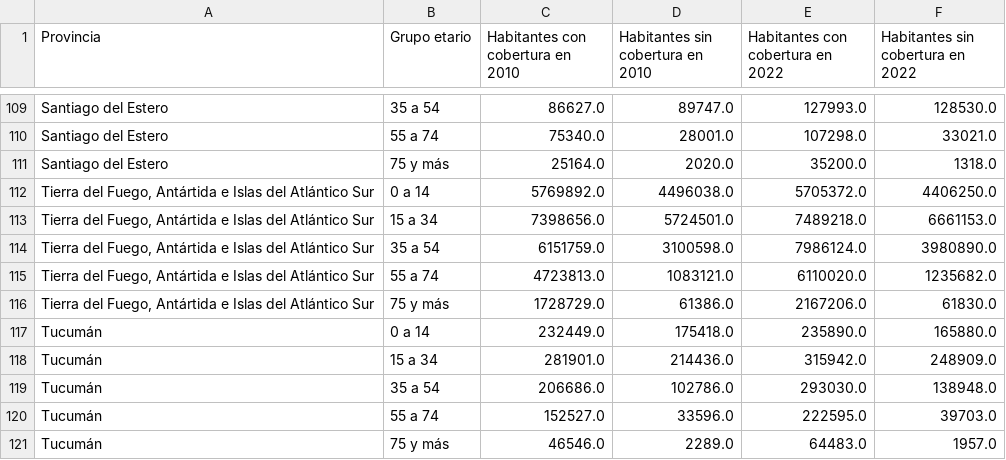
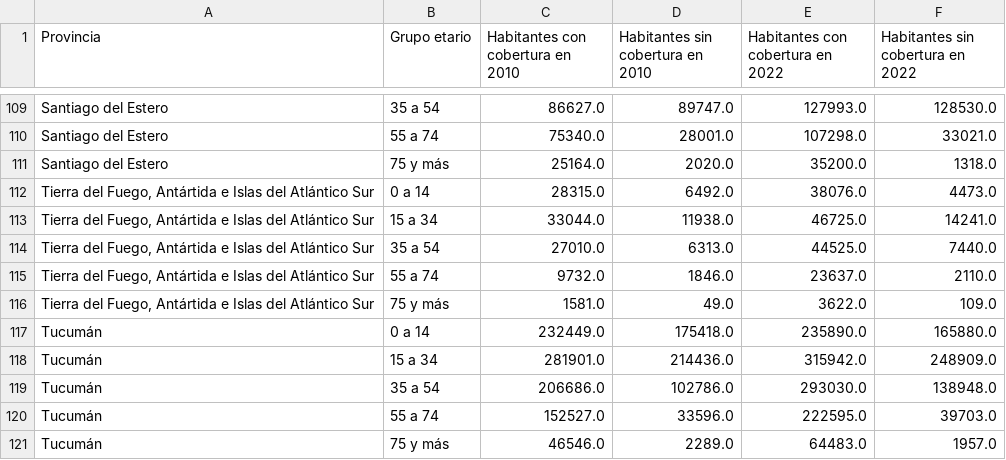
Before and after one commit to estebansant/datos-tp1, a CSV file: CoberturaDeSalud.csv, drawn as a sheet; only a part is shown, gaps mark what is left out.

Commit message:
arregle la poblacion de tierra del fuego

```diff
--- a/CoberturaDeSalud.csv
+++ b/CoberturaDeSalud.csv
@@ -111,7 +111,7 @@ Santiago del Estero,55 a 74,75340.0,28001.0,107298.0,33021.0
 Santiago del Estero,75 y más,25164.0,2020.0,35200.0,1318.0
-"Tierra del Fuego, Antártida e Islas del Atlántico Sur",0 a 14,5769892.0,4496038.0,5705372.0,4406250.0
-"Tierra del Fuego, Antártida e Islas del Atlántico Sur",15 a 34,7398656.0,5724501.0,7489218.0,6661153.0
-"Tierra del Fuego, Antártida e Islas del Atlántico Sur",35 a 54,6151759.0,3100598.0,7986124.0,3980890.0
-"Tierra del Fuego, Antártida e Islas del Atlántico Sur",55 a 74,4723813.0,1083121.0,6110020.0,1235682.0
-"Tierra del Fuego, Antártida e Islas del Atlántico Sur",75 y más,1728729.0,61386.0,2167206.0,61830.0
+"Tierra del Fuego, Antártida e Islas del Atlántico Sur",0 a 14,28315.0,6492.0,38076.0,4473.0
+"Tierra del Fuego, Antártida e Islas del Atlántico Sur",15 a 34,33044.0,11938.0,46725.0,14241.0
+"Tierra del Fuego, Antártida e Islas del Atlántico Sur",35 a 54,27010.0,6313.0,44525.0,7440.0
+"Tierra del Fuego, Antártida e Islas del Atlántico Sur",55 a 74,9732.0,1846.0,23637.0,2110.0
+"Tierra del Fuego, Antártida e Islas del Atlántico Sur",75 y más,1581.0,49.0,3622.0,109.0
 Tucumán,0 a 14,232449.0,175418.0,235890.0,165880.0
```
Also changed, not shown: Provincia.csv, 4 other files.
